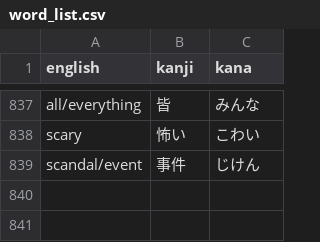
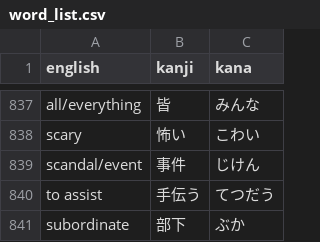
Before and after one commit to DJTakushi/Kanji_quizzer, a CSV file: word_list.csv, drawn as a sheet; only a part is shown, gaps mark what is left out; the diff names each change by its address in the sheet, - before the commit and + after, or states it on an @@ line.

Commit message:
added words

```diff
--- a/word_list.csv
+++ b/word_list.csv
+row 840: to assist | 手伝う | てつだう
+row 841: subordinate | 部下 | ぶか
```
